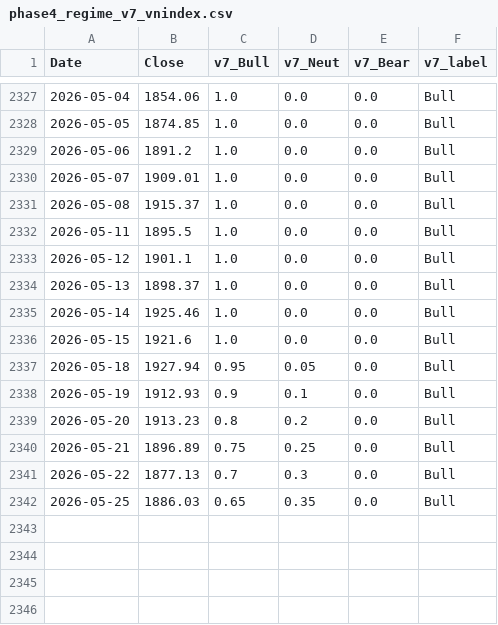
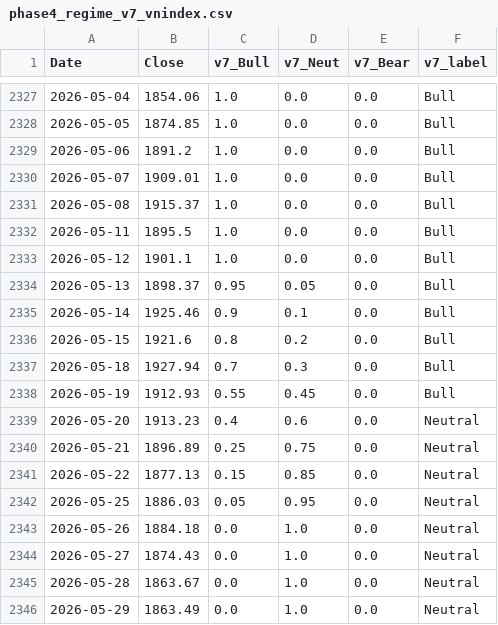
Before and after one commit to hongha5192-bit/index-regime, a CSV file: data/phase4_regime_v7_vnindex.csv, drawn as a sheet; only a part is shown, gaps mark what is left out.

```diff
--- a/data/phase4_regime_v7_vnindex.csv
+++ b/data/phase4_regime_v7_vnindex.csv
@@ -2333,10 +2333,14 @@ Date,Close,v7_Bull,v7_Neut,v7_Bear,v7_label
 2026-05-12,1901.1,1.0,0.0,0.0,Bull
-2026-05-13,1898.37,1.0,0.0,0.0,Bull
-2026-05-14,1925.46,1.0,0.0,0.0,Bull
-2026-05-15,1921.6,1.0,0.0,0.0,Bull
-2026-05-18,1927.94,0.95,0.05,0.0,Bull
-2026-05-19,1912.93,0.9,0.1,0.0,Bull
-2026-05-20,1913.23,0.8,0.2,0.0,Bull
-2026-05-21,1896.89,0.75,0.25,0.0,Bull
-2026-05-22,1877.13,0.7,0.3,0.0,Bull
-2026-05-25,1886.03,0.65,0.35,0.0,Bull
+2026-05-13,1898.37,0.95,0.05,0.0,Bull
+2026-05-14,1925.46,0.9,0.1,0.0,Bull
+2026-05-15,1921.6,0.8,0.2,0.0,Bull
+2026-05-18,1927.94,0.7,0.3,0.0,Bull
+2026-05-19,1912.93,0.55,0.45,0.0,Bull
+2026-05-20,1913.23,0.4,0.6,0.0,Neutral
+2026-05-21,1896.89,0.25,0.75,0.0,Neutral
+2026-05-22,1877.13,0.15,0.85,0.0,Neutral
+2026-05-25,1886.03,0.05,0.95,0.0,Neutral
+2026-05-26,1884.18,0.0,1.0,0.0,Neutral
+2026-05-27,1874.43,0.0,1.0,0.0,Neutral
+2026-05-28,1863.67,0.0,1.0,0.0,Neutral
+2026-05-29,1863.49,0.0,1.0,0.0,Neutral
```
Also changed, not shown: data/phase4_regime_v7_midcap.csv, data/phase4_regime_v7_smallcap.csv, 9 other files.
